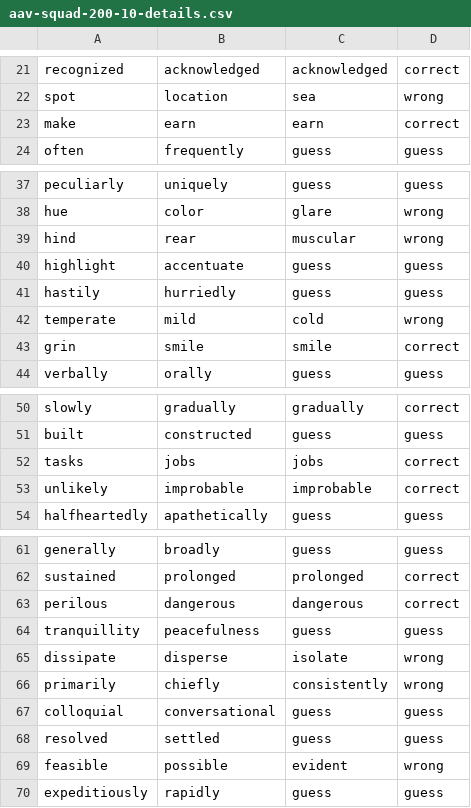
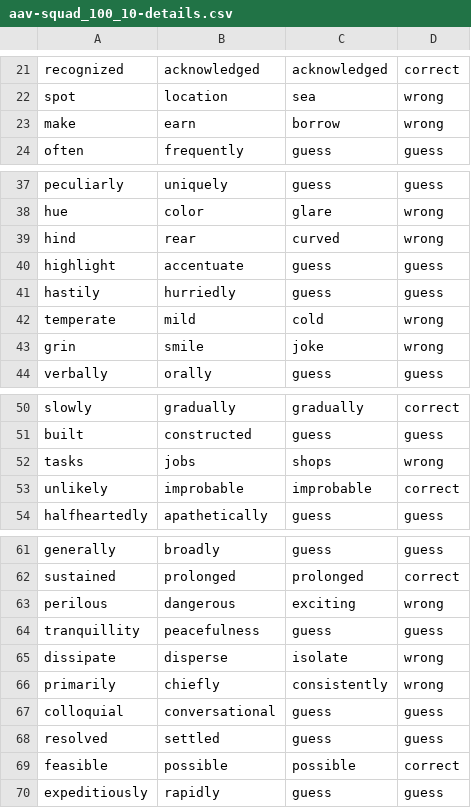
Before and after one commit to harsheen11/Word2Vec-Models, a CSV file: aav-squad_100_10-details.csv (was aav-squad-200-10-details.csv), drawn as a sheet; only a part is shown, gaps mark what is left out.

```diff
--- a/aav-squad-200-10-details.csv
+++ b/aav-squad_100_10-details.csv
@@ -22,3 +22,3 @@ recognized,acknowledged,acknowledged,correct
 spot,location,sea,wrong
-make,earn,earn,correct
+make,earn,borrow,wrong
 often,frequently,guess,guess
@@ -38,3 +38,3 @@ peculiarly,uniquely,guess,guess
 hue,color,glare,wrong
-hind,rear,muscular,wrong
+hind,rear,curved,wrong
 highlight,accentuate,guess,guess
@@ -42,3 +42,3 @@ hastily,hurriedly,guess,guess
 temperate,mild,cold,wrong
-grin,smile,smile,correct
+grin,smile,joke,wrong
 verbally,orally,guess,guess
@@ -51,3 +51,3 @@ slowly,gradually,gradually,correct
 built,constructed,guess,guess
-tasks,jobs,jobs,correct
+tasks,jobs,shops,wrong
 unlikely,improbable,improbable,correct
@@ -62,3 +62,3 @@ generally,broadly,guess,guess
 sustained,prolonged,prolonged,correct
-perilous,dangerous,dangerous,correct
+perilous,dangerous,exciting,wrong
 tranquillity,peacefulness,guess,guess
@@ -68,3 +68,3 @@ colloquial,conversational,guess,guess
 resolved,settled,guess,guess
-feasible,possible,evident,wrong
+feasible,possible,possible,correct
 expeditiously,rapidly,guess,guess
```
Also changed, not shown: aav-squad_100_5-details.csv, aav-squad_200_10-details.csv, 4 other files.
